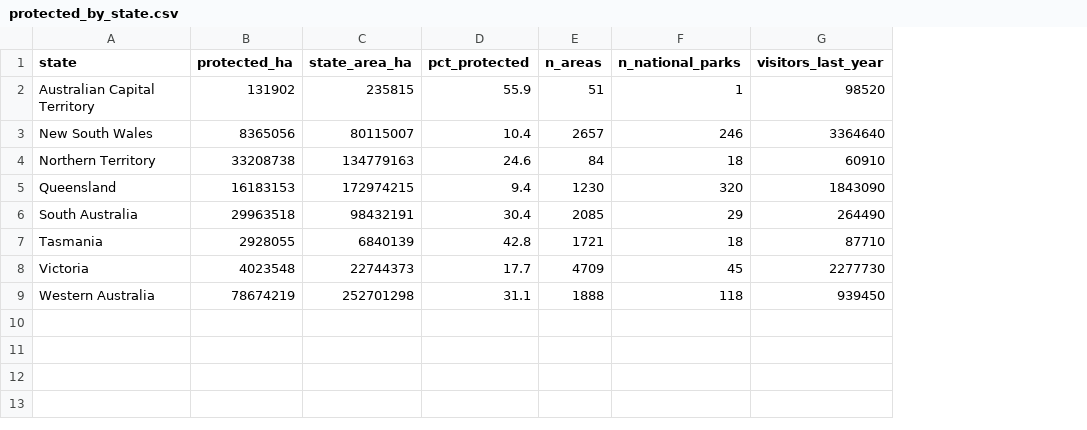
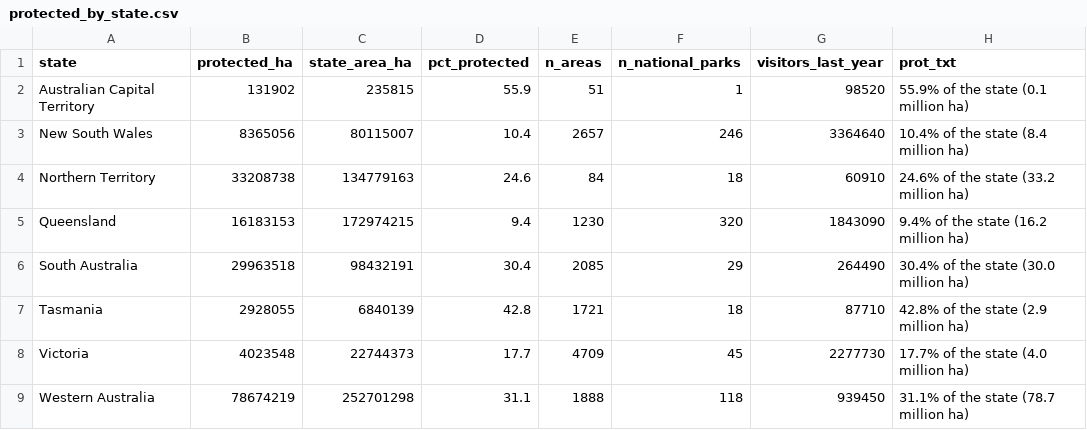
Before and after one commit to dan2345-a/3179, a CSV file: data/protected_by_state.csv, drawn as a sheet; the diff names each change by its address in the sheet, - before the commit and + after, or states it on an @@ line.

```diff
--- a/data/protected_by_state.csv
+++ b/data/protected_by_state.csv
+column H (prot_txt), rows 2-9: 55.9% of the state (0.1 million ha) | 10.4% of the state (8.4 million ha) | 24.6% of the state (33.2 million ha) | 9.4% of the state (16.2 million ha) | 30.4% of the state (30.0 million ha) | 42.8% of the state (2.9 million ha) | 17.7% of the state (4.0 million ha) | 31.1% of the state (78.7 million ha)
```
Also changed, not shown: data/protected_by_type.csv, data/seasons.csv, 14 other files.
